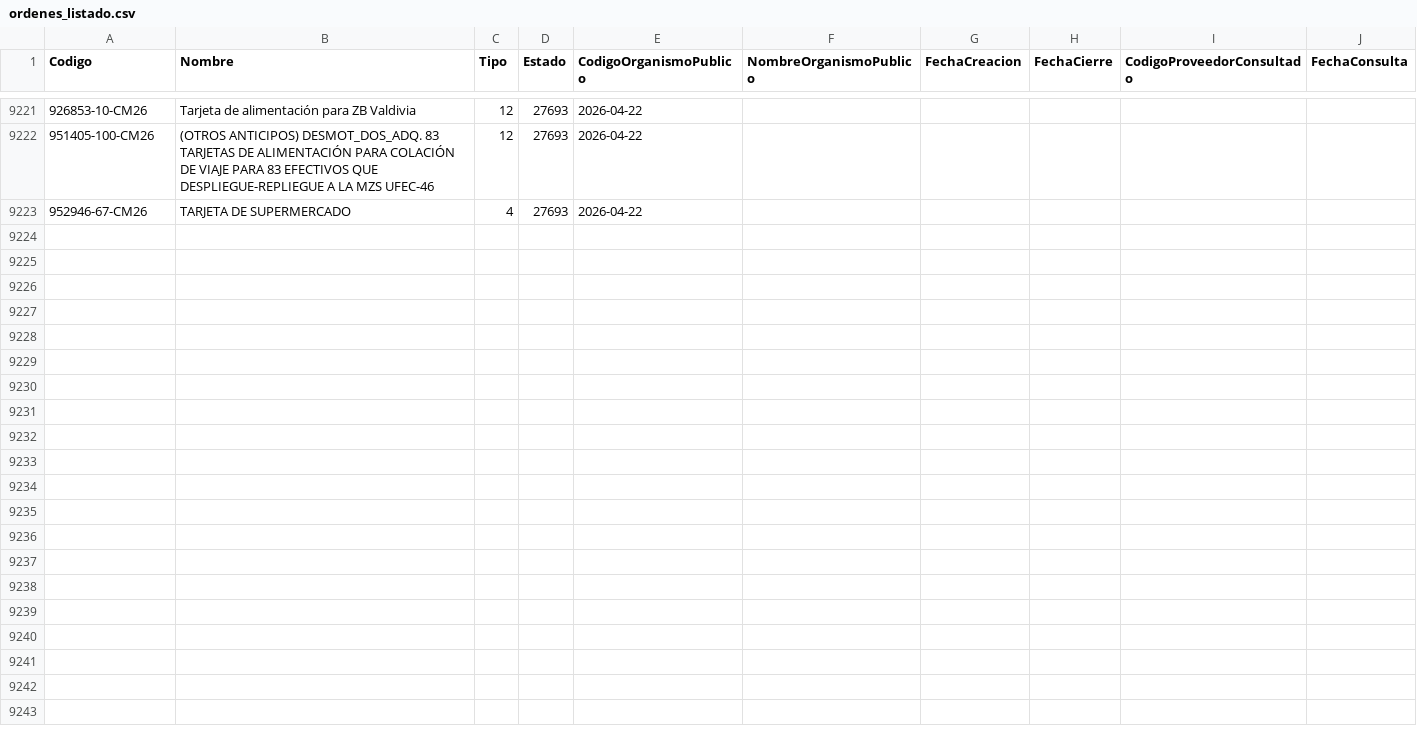
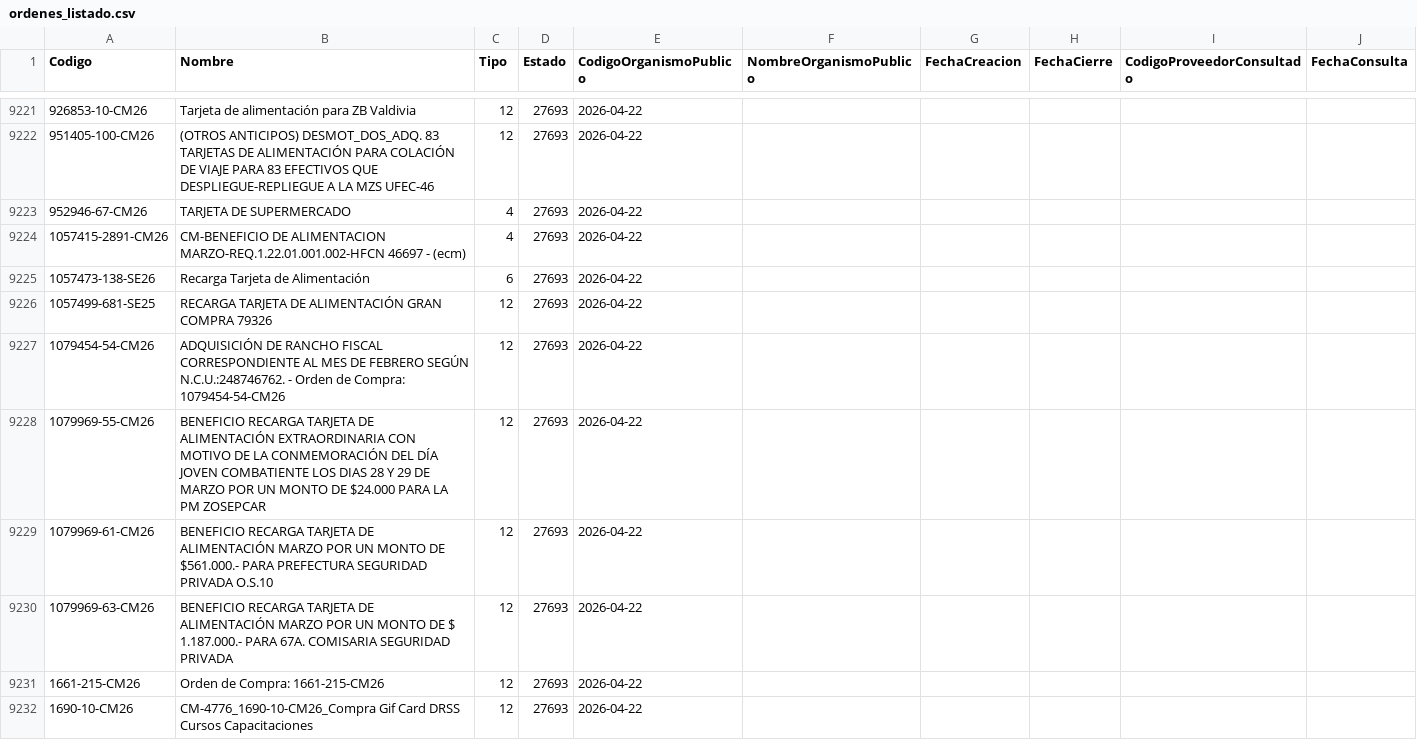
Before and after one commit to hurtadodaniel/mp, a CSV file: data/ordenes_listado.csv, drawn as a sheet; only a part is shown, gaps mark what is left out; the diff covers the shown part only.

```diff
--- a/data/ordenes_listado.csv
+++ b/data/ordenes_listado.csv
@@ -9223 +9223,10 @@ Codigo,Nombre,Tipo,Estado,CodigoOrganismoPublico,NombreOrganismoPublico,FechaCre
 952946-67-CM26,TARJETA DE SUPERMERCADO,4,27693,2026-04-22
+1057415-2891-CM26,CM-BENEFICIO DE ALIMENTACION MARZO-REQ.1.22.01.001.002-HFCN 46697 - (ecm),4,27693,2026-04-22
+1057473-138-SE26,Recarga Tarjeta de Alimentación,6,27693,2026-04-22
+1057499-681-SE25,RECARGA TARJETA DE ALIMENTACIÓN GRAN COMPRA 79326,12,27693,2026-04-22
+1079454-54-CM26,ADQUISICIÓN DE RANCHO FISCAL CORRESPONDIENTE AL MES DE FEBRERO SEGÚN N.C.U.:248746762. - Orden de Compra: 1079454-54-CM26,12,27693,2026-04-22
+1079969-55-CM26,BENEFICIO RECARGA TARJETA DE ALIMENTACIÓN EXTRAORDINARIA CON MOTIVO DE LA CONMEMORACIÓN DEL DÍA JOVEN COMBATIENTE LOS DIAS 28 Y 29 DE MARZO POR UN MONTO DE $24.000 PARA LA PM ZOSEPCAR,12,27693,2026-04-22
+1079969-61-CM26,BENEFICIO RECARGA TARJETA DE ALIMENTACIÓN MARZO POR UN MONTO DE $561.000.- PARA PREFECTURA SEGURIDAD PRIVADA O.S.10,12,27693,2026-04-22
+1079969-63-CM26,BENEFICIO RECARGA TARJETA DE ALIMENTACIÓN MARZO POR UN MONTO DE  $ 1.187.000.- PARA 67A. COMISARIA SEGURIDAD PRIVADA ,12,27693,2026-04-22
+1661-215-CM26,Orden de Compra: 1661-215-CM26,12,27693,2026-04-22
+1690-10-CM26,CM-4776_1690-10-CM26_Compra Gif Card DRSS Cursos Capacitaciones,12,27693,2026-04-22
```
Also changed, not shown: 9 added rows elsewhere in this file, 2 other files.
